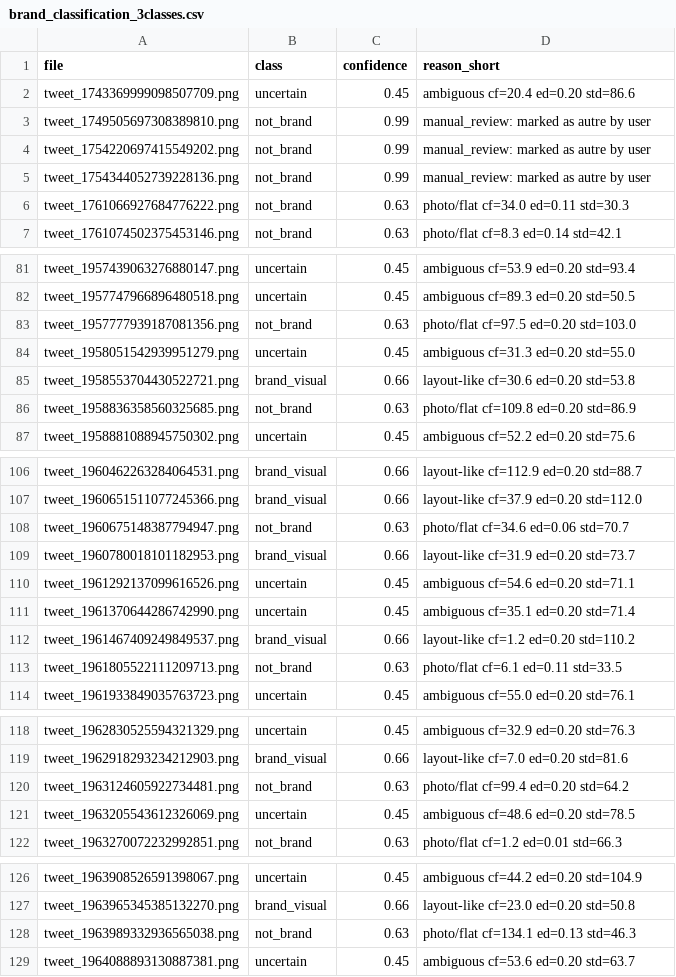
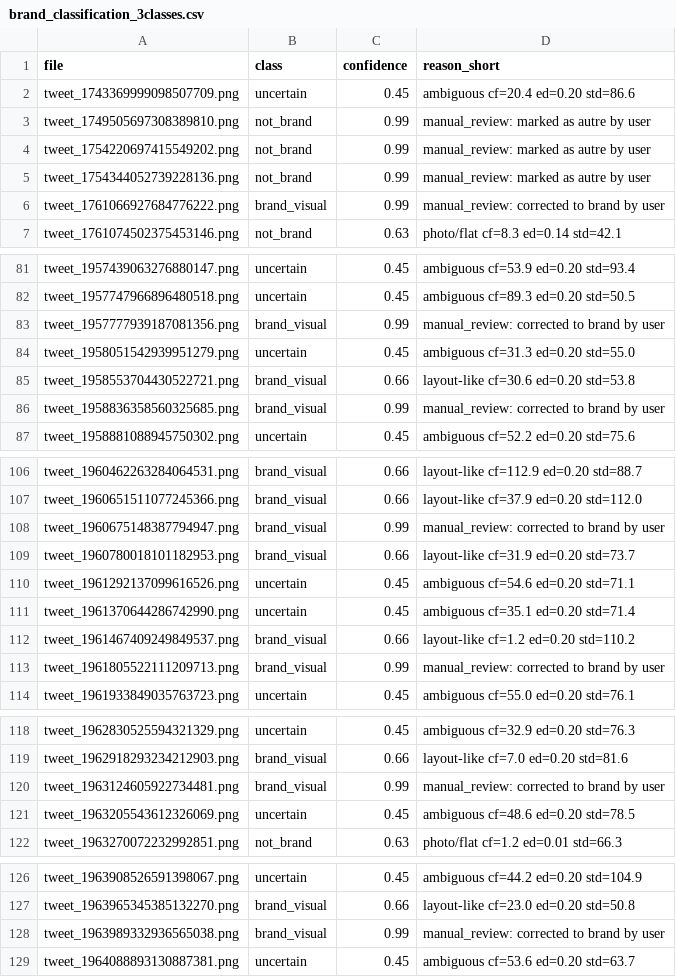
Before and after one commit to scarlettbenisen-stack/brand-repo-v2-quotilol-1000-y2024plus, a CSV file: analysis/brand_classification_3classes.csv, drawn as a sheet; only a part is shown, gaps mark what is left out.

Commit message:
Manual override: reclassify 7 items to brand_visual

```diff
--- a/analysis/brand_classification_3classes.csv
+++ b/analysis/brand_classification_3classes.csv
@@ -5,3 +5,3 @@ tweet_1754220697415549202.png,not_brand,0.99,manual_review: marked as autre by u
 tweet_1754344052739228136.png,not_brand,0.99,manual_review: marked as autre by user
-tweet_1761066927684776222.png,not_brand,0.63,photo/flat cf=34.0 ed=0.11 std=30.3
+tweet_1761066927684776222.png,brand_visual,0.99,manual_review: corrected to brand by user
 tweet_1761074502375453146.png,not_brand,0.63,photo/flat cf=8.3 ed=0.14 std=42.1
@@ -82,6 +82,6 @@ tweet_1957439063276880147.png,uncertain,0.45,ambiguous cf=53.9 ed=0.20 std=93.4
 tweet_1957747966896480518.png,uncertain,0.45,ambiguous cf=89.3 ed=0.20 std=50.5
-tweet_1957777939187081356.png,not_brand,0.63,photo/flat cf=97.5 ed=0.20 std=103.0
+tweet_1957777939187081356.png,brand_visual,0.99,manual_review: corrected to brand by user
 tweet_1958051542939951279.png,uncertain,0.45,ambiguous cf=31.3 ed=0.20 std=55.0
 tweet_1958553704430522721.png,brand_visual,0.66,layout-like cf=30.6 ed=0.20 std=53.8
-tweet_1958836358560325685.png,not_brand,0.63,photo/flat cf=109.8 ed=0.20 std=86.9
+tweet_1958836358560325685.png,brand_visual,0.99,manual_review: corrected to brand by user
 tweet_1958881088945750302.png,uncertain,0.45,ambiguous cf=52.2 ed=0.20 std=75.6
@@ -107,3 +107,3 @@ tweet_1960462263284064531.png,brand_visual,0.66,layout-like cf=112.9 ed=0.20 std
 tweet_1960651511077245366.png,brand_visual,0.66,layout-like cf=37.9 ed=0.20 std=112.0
-tweet_1960675148387794947.png,not_brand,0.63,photo/flat cf=34.6 ed=0.06 std=70.7
+tweet_1960675148387794947.png,brand_visual,0.99,manual_review: corrected to brand by user
 tweet_1960780018101182953.png,brand_visual,0.66,layout-like cf=31.9 ed=0.20 std=73.7
@@ -112,3 +112,3 @@ tweet_1961370644286742990.png,uncertain,0.45,ambiguous cf=35.1 ed=0.20 std=71.4
 tweet_1961467409249849537.png,brand_visual,0.66,layout-like cf=1.2 ed=0.20 std=110.2
-tweet_1961805522111209713.png,not_brand,0.63,photo/flat cf=6.1 ed=0.11 std=33.5
+tweet_1961805522111209713.png,brand_visual,0.99,manual_review: corrected to brand by user
 tweet_1961933849035763723.png,uncertain,0.45,ambiguous cf=55.0 ed=0.20 std=76.1
@@ -119,3 +119,3 @@ tweet_1962830525594321329.png,uncertain,0.45,ambiguous cf=32.9 ed=0.20 std=76.3
 tweet_1962918293234212903.png,brand_visual,0.66,layout-like cf=7.0 ed=0.20 std=81.6
-tweet_1963124605922734481.png,not_brand,0.63,photo/flat cf=99.4 ed=0.20 std=64.2
+tweet_1963124605922734481.png,brand_visual,0.99,manual_review: corrected to brand by user
 tweet_1963205543612326069.png,uncertain,0.45,ambiguous cf=48.6 ed=0.20 std=78.5
@@ -127,3 +127,3 @@ tweet_1963908526591398067.png,uncertain,0.45,ambiguous cf=44.2 ed=0.20 std=104.9
 tweet_1963965345385132270.png,brand_visual,0.66,layout-like cf=23.0 ed=0.20 std=50.8
-tweet_1963989332936565038.png,not_brand,0.63,photo/flat cf=134.1 ed=0.13 std=46.3
+tweet_1963989332936565038.png,brand_visual,0.99,manual_review: corrected to brand by user
 tweet_1964088893130887381.png,uncertain,0.45,ambiguous cf=53.6 ed=0.20 std=63.7
```
Also changed, not shown: 3 other files.
